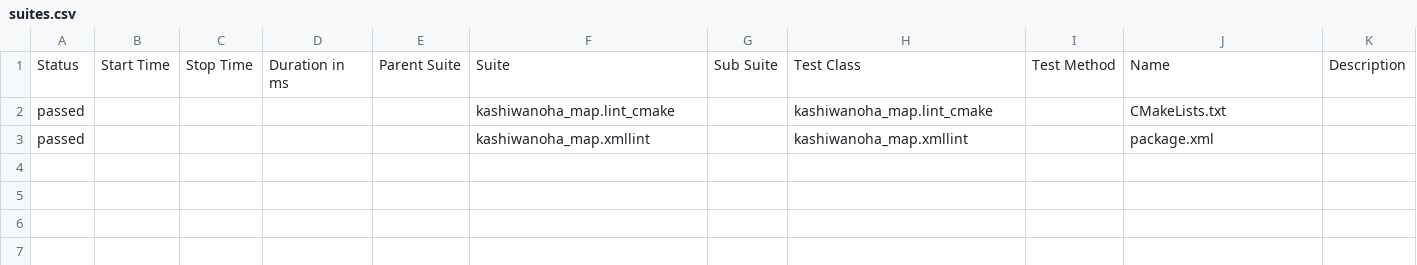
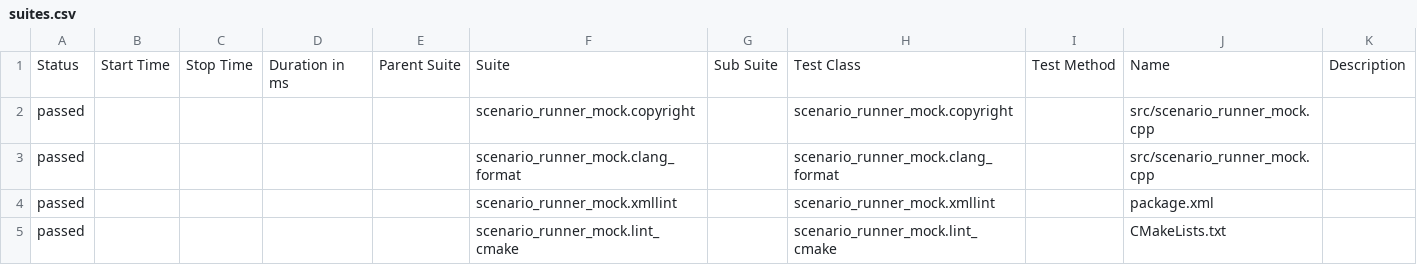
Before and after one commit to kmiya/scenario_simulator_v2, a CSV file: 720/data/suites.csv, drawn as a sheet.

```diff
--- a/720/data/suites.csv
+++ b/720/data/suites.csv
@@ -1,3 +1,5 @@
 "Status","Start Time","Stop Time","Duration in ms","Parent Suite","Suite","Sub Suite","Test Class","Test Method","Name","Description"
-"passed","","","","","kashiwanoha_map.lint_cmake","","kashiwanoha_map.lint_cmake","","CMakeLists.txt",""
-"passed","","","","","kashiwanoha_map.xmllint","","kashiwanoha_map.xmllint","","package.xml",""
+"passed","","","","","scenario_runner_mock.copyright","","scenario_runner_mock.copyright","","src/scenario_runner_mock.cpp",""
+"passed","","","","","scenario_runner_mock.clang_format","","scenario_runner_mock.clang_format","","src/scenario_runner_mock.cpp",""
+"passed","","","","","scenario_runner_mock.xmllint","","scenario_runner_mock.xmllint","","package.xml",""
+"passed","","","","","scenario_runner_mock.lint_cmake","","scenario_runner_mock.lint_cmake","","CMakeLists.txt",""
```
Also changed, not shown: 25 other files.
